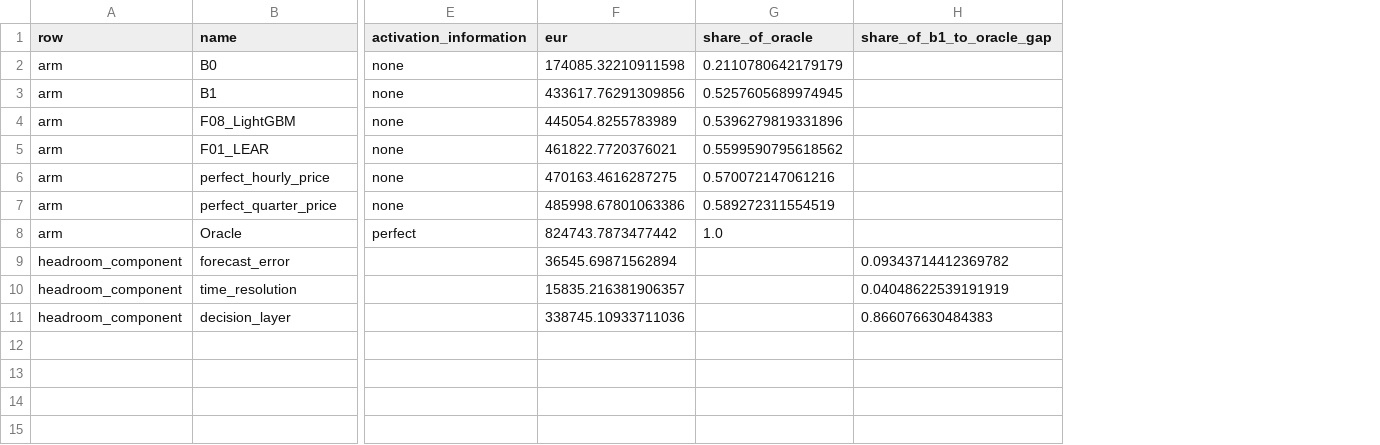
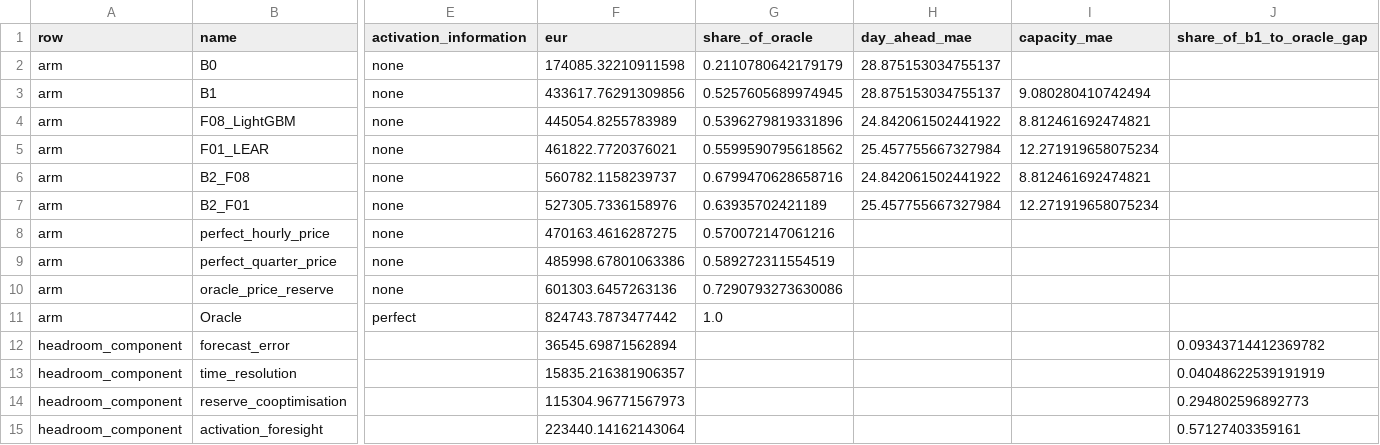
Before and after one commit to zl-comment/electricity-price-forecasting-research, a CSV file: p1_paper/results/f08_lightgbm_dk1/arm_comparison.csv, drawn as a sheet; only a part is shown, gaps mark what is left out; removed rows and columns are numbered as before the commit, all else as after; rows hold the shown columns only; the diff names each change by its address in the sheet, - before the commit and + after, or states it on an @@ line.

Commit message:
Complete S2-C decision-layer decomposition
Add B2_F01, B2_F08, oracle_price_reserve, and the perfect-quarter consistency arm. Reserve co-optimisation contributes 115304.97 EUR and activation foresight contributes 223440.14 EUR. B2_F08 (560782.12 EUR) ranks above B2_F01 (527305.73 EUR), reversing the frozen-threshold F01/F08 settlement ordering. Both components are large, so freeze FB0 plus FB2 and use oracle_price_reserve as the deployability-aligned regret upper bound.

```diff
--- a/p1_paper/results/f08_lightgbm_dk1/arm_comparison.csv
+++ b/p1_paper/results/f08_lightgbm_dk1/arm_comparison.csv
+column H (day_ahead_mae), rows 2-5: 28.875153034755137 | 28.875153034755137 | 24.842061502441922 | 25.457755667327984
+column I (capacity_mae), rows 3-5: 9.080280410742494 | 8.812461692474821 | 12.271919658075234
+row 6: arm | B2_F08 | none | 560782.1158239737 | 0.6799470628658716 | 24.842061502441922 | 8.812461692474821
+row 7: arm | B2_F01 | none | 527305.7336158976 | 0.63935702421189 | 25.457755667327984 | 12.271919658075234
+row 10: arm | oracle_price_reserve | none | 601303.6457263136 | 0.7290793273630086
-row 11: headroom_component | decision_layer |  | 338745.10933711036 |  | 0.866076630484383
+row 14: headroom_component | reserve_cooptimisation |  | 115304.96771567973 |  |  |  | 0.294802596892773
+row 15: headroom_component | activation_foresight |  | 223440.14162143064 |  |  |  | 0.57127403359161
```
Also changed, not shown: 11 other files.
